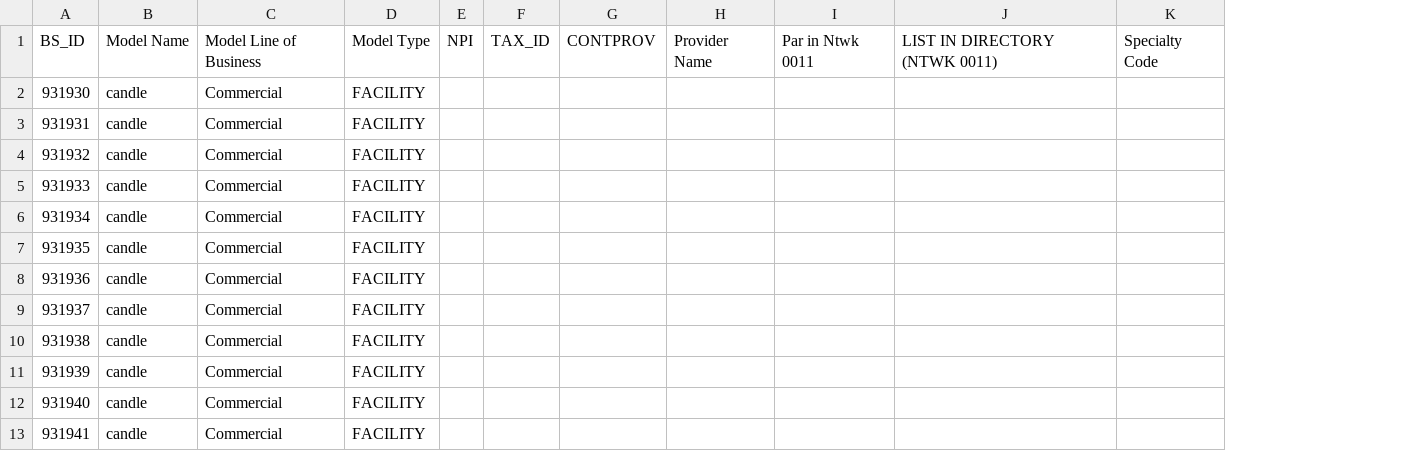
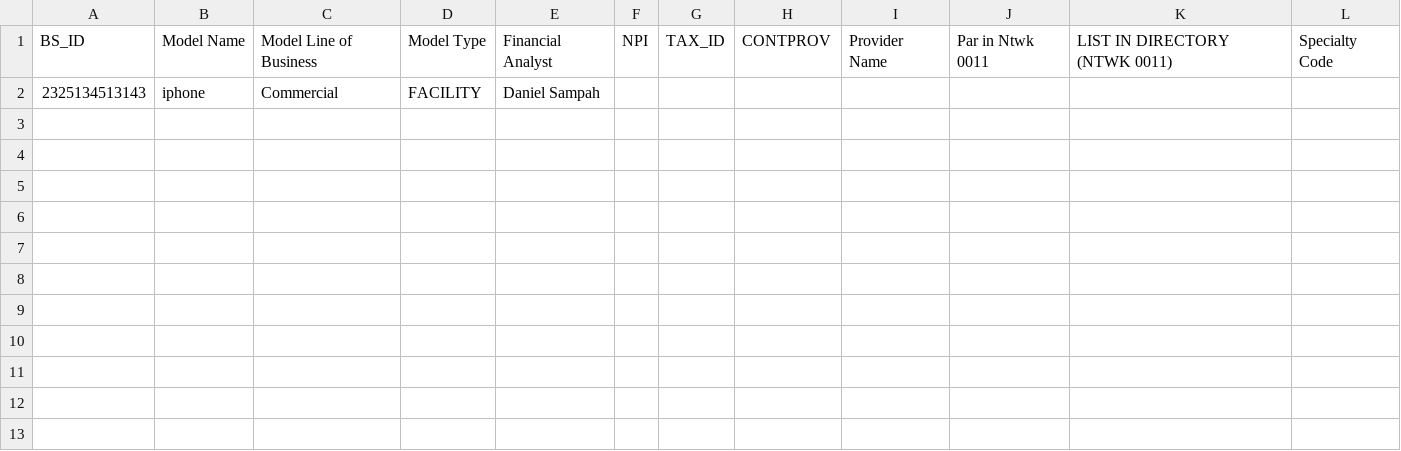
Before and after one commit to danielsampah99/model-analysis, a CSV file: resources/output.csv, drawn as a sheet; only a part is shown; removed rows and columns are numbered as before the commit, all else as after; rows hold the shown columns only; the diff names each change by its address in the sheet, - before the commit and + after, or states it on an @@ line.

Commit message:
fix: add financial analyst when creating a model

```diff
--- a/resources/output.csv
+++ b/resources/output.csv
-column A, rows 1-2: BS_ID | 931930
-column B, rows 1-2: Model Name | candle
+column A, rows 1-2: BS_ID | 2325134513143
+column B, rows 1-2: Model Name | iphone
+column E, rows 1-2: Financial Analyst | Daniel Sampah
-row 3: 931931 | candle | Commercial | FACILITY
-row 4: 931932 | candle | Commercial | FACILITY
-row 5: 931933 | candle | Commercial | FACILITY
-row 6: 931934 | candle | Commercial | FACILITY
-row 7: 931935 | candle | Commercial | FACILITY
-row 8: 931936 | candle | Commercial | FACILITY
-row 9: 931937 | candle | Commercial | FACILITY
-row 10: 931938 | candle | Commercial | FACILITY
-row 11: 931939 | candle | Commercial | FACILITY
-row 12: 931940 | candle | Commercial | FACILITY
-row 13: 931941 | candle | Commercial | FACILITY
```
Also changed, not shown: 2 other files.
